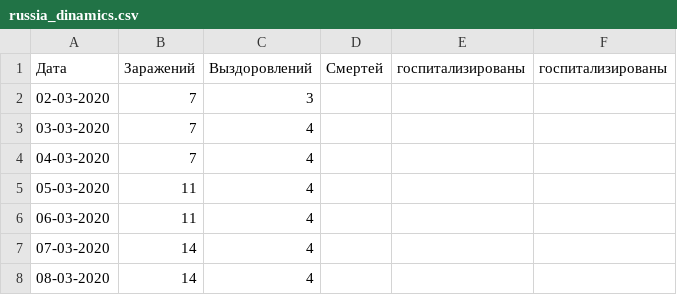
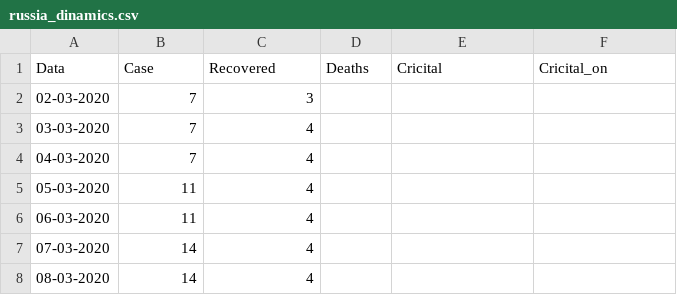
Before and after one commit to covid-monitor/covid, a CSV file: russia_dinamics.csv, drawn as a sheet; only a part is shown; removed rows and columns are numbered as before the commit, all else as after; the diff names each change by its address in the sheet, - before the commit and + after, or states it on an @@ line.

Commit message:
Update russia_dinamics.csv

```diff
--- a/russia_dinamics.csv
+++ b/russia_dinamics.csv
-row 1: Дата | Заражений | Выздоровлений | Смертей | госпитализированы | госпитализированы
+row 1: Data | Case | Recovered | Deaths | Cricital | Cricital_on
```
